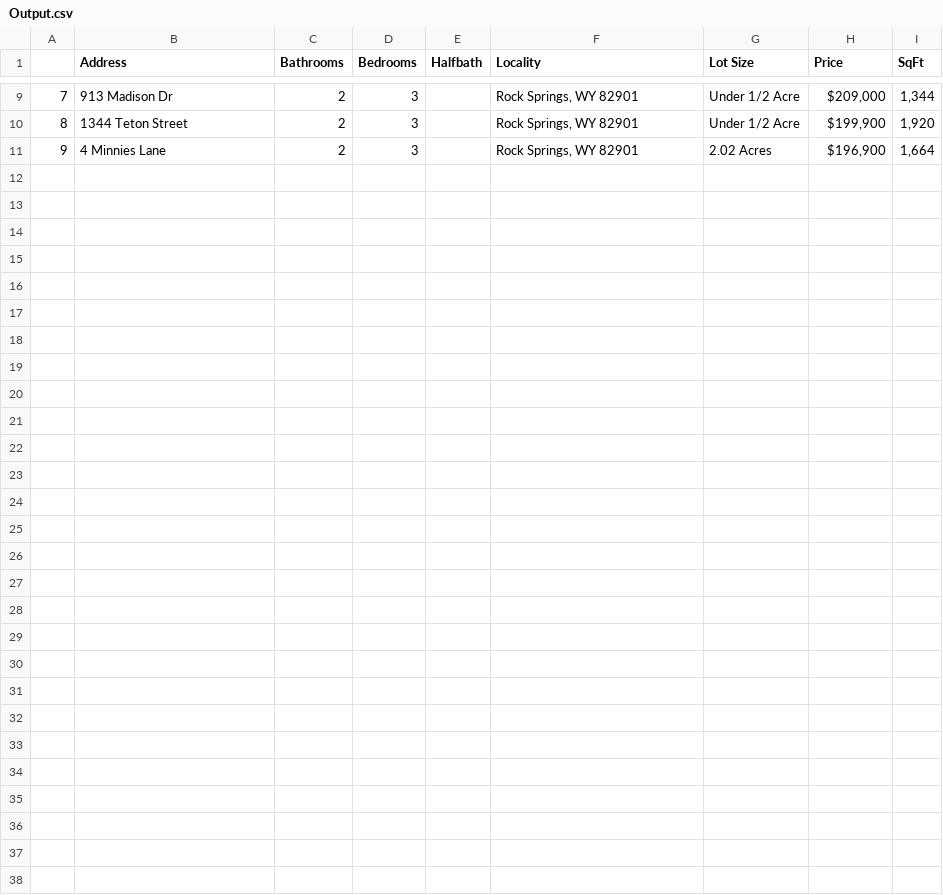
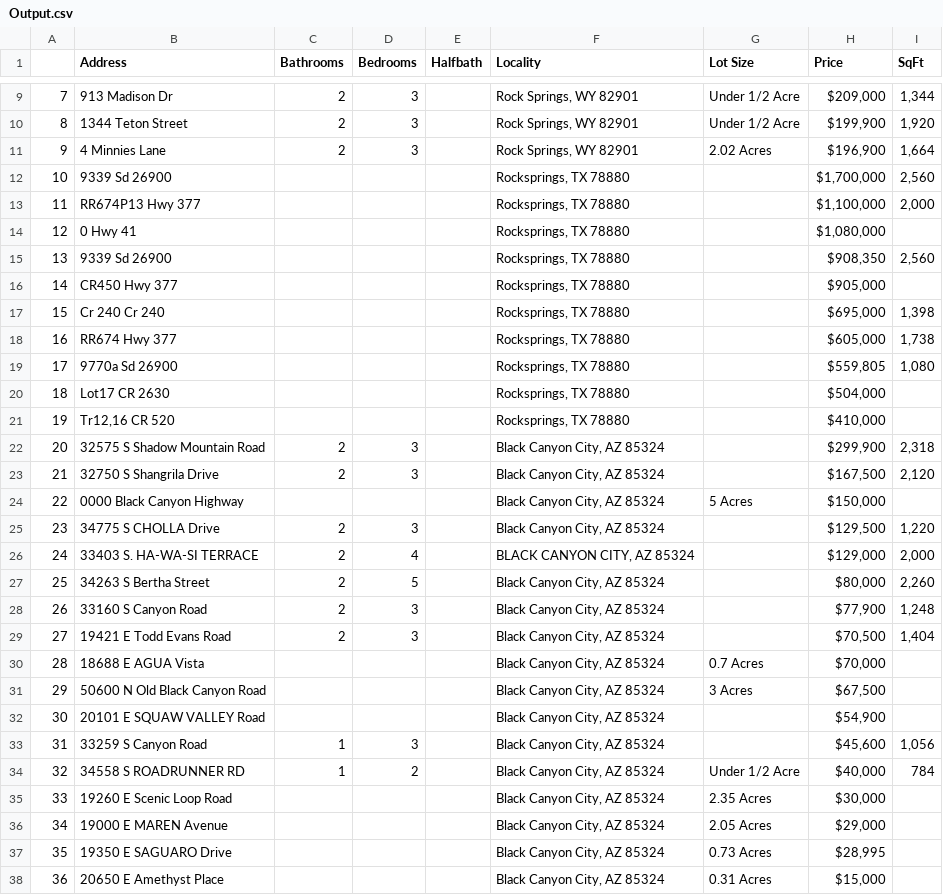
Before and after one commit to 8BitJustin/PMC_App7_ScrapeRealEstate, a CSV file: Output.csv, drawn as a sheet; only a part is shown, gaps mark what is left out.

Commit message:
Added for range loop to loop through the 3 pages (different than what is given, as what is pulled is different). Script works, just pulls different informaton.

```diff
--- a/Output.csv
+++ b/Output.csv
@@ -11 +11,28 @@
 9,4 Minnies Lane,2,3,,"Rock Springs, WY 82901",2.02 Acres,"$196,900","1,664"
+10,9339 Sd 26900,,,,"Rocksprings, TX 78880",,"$1,700,000","2,560"
+11,RR674P13 Hwy 377,,,,"Rocksprings, TX 78880",,"$1,100,000","2,000"
+12,0 Hwy 41,,,,"Rocksprings, TX 78880",,"$1,080,000",
+13,9339 Sd 26900,,,,"Rocksprings, TX 78880",,"$908,350","2,560"
+14,CR450 Hwy 377,,,,"Rocksprings, TX 78880",,"$905,000",
+15,Cr 240 Cr 240,,,,"Rocksprings, TX 78880",,"$695,000","1,398"
+16,RR674 Hwy 377,,,,"Rocksprings, TX 78880",,"$605,000","1,738"
+17,9770a Sd 26900,,,,"Rocksprings, TX 78880",,"$559,805","1,080"
+18,Lot17 CR 2630,,,,"Rocksprings, TX 78880",,"$504,000",
+19,"Tr12,16 CR 520",,,,"Rocksprings, TX 78880",,"$410,000",
+20,32575 S Shadow Mountain Road,2,3,,"Black Canyon City, AZ 85324",,"$299,900","2,318"
+21,32750 S Shangrila Drive,2,3,,"Black Canyon City, AZ 85324",,"$167,500","2,120"
+22,0000 Black Canyon Highway,,,,"Black Canyon City, AZ 85324",5 Acres,"$150,000",
+23,34775 S CHOLLA Drive,2,3,,"Black Canyon City, AZ 85324",,"$129,500","1,220"
+24,33403 S. HA-WA-SI TERRACE,2,4,,"BLACK CANYON CITY, AZ 85324",,"$129,000","2,000"
+25,34263 S Bertha Street,2,5,,"Black Canyon City, AZ 85324",,"$80,000","2,260"
+26,33160 S Canyon Road,2,3,,"Black Canyon City, AZ 85324",,"$77,900","1,248"
+27,19421 E Todd Evans Road,2,3,,"Black Canyon City, AZ 85324",,"$70,500","1,404"
+28,18688 E AGUA Vista,,,,"Black Canyon City, AZ 85324",0.7 Acres,"$70,000",
+29,50600 N Old Black Canyon Road,,,,"Black Canyon City, AZ 85324",3 Acres,"$67,500",
+30,20101 E SQUAW VALLEY Road,,,,"Black Canyon City, AZ 85324",,"$54,900",
+31,33259 S Canyon Road,1,3,,"Black Canyon City, AZ 85324",,"$45,600","1,056"
+32,34558 S ROADRUNNER RD,1,2,,"Black Canyon City, AZ 85324",Under 1/2 Acre,"$40,000",784
+33,19260 E Scenic Loop Road,,,,"Black Canyon City, AZ 85324",2.35 Acres,"$30,000",
+34,19000 E MAREN Avenue,,,,"Black Canyon City, AZ 85324",2.05 Acres,"$29,000",
+35,19350 E SAGUARO Drive,,,,"Black Canyon City, AZ 85324",0.73 Acres,"$28,995",
+36,20650 E Amethyst Place,,,,"Black Canyon City, AZ 85324",0.31 Acres,"$15,000",
```
Also changed, not shown: 1 other file.
